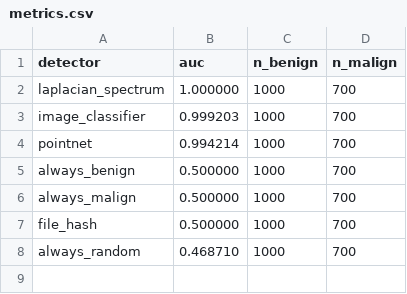
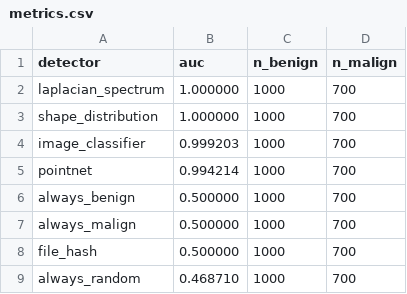
Before and after one commit to geometryandthecity/firearm-detection, a CSV file: output/by_adversary/degenerate/metrics.csv, drawn as a sheet; the diff names each change by its address in the sheet, - before the commit and + after, or states it on an @@ line.

```diff
--- a/output/by_adversary/degenerate/metrics.csv
+++ b/output/by_adversary/degenerate/metrics.csv
+row 3: shape_distribution | 1.000000 | 1000 | 700
```
Also changed, not shown: output/by_adversary/disconnected/metrics.csv, output/by_adversary/faceswap/metrics.csv, 22 other files.
